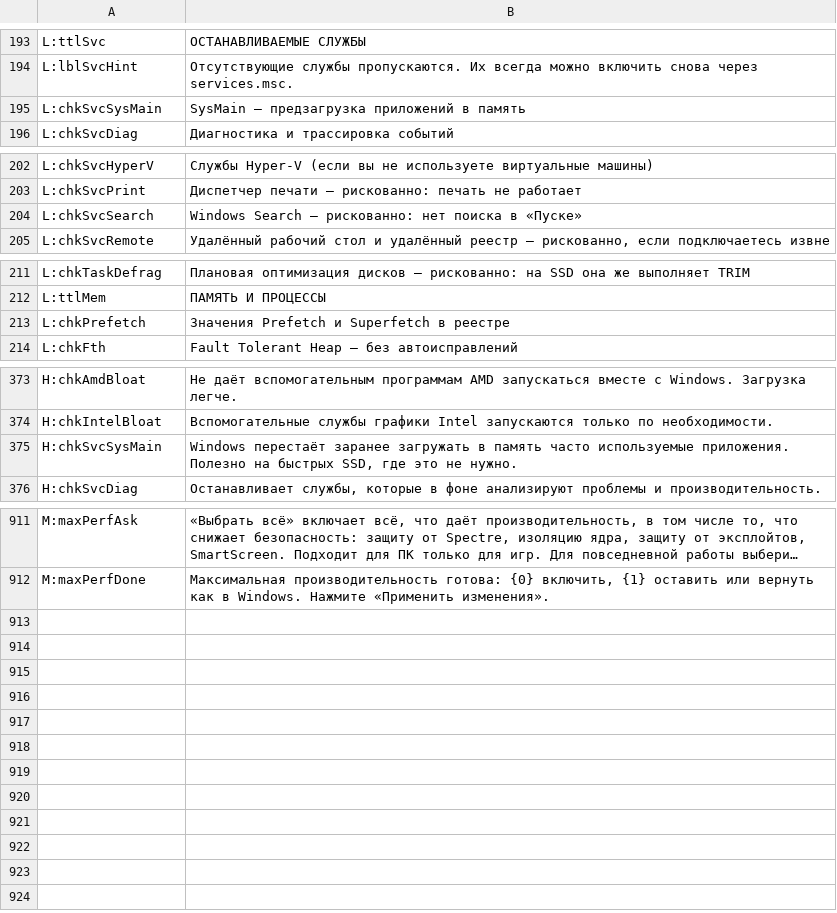
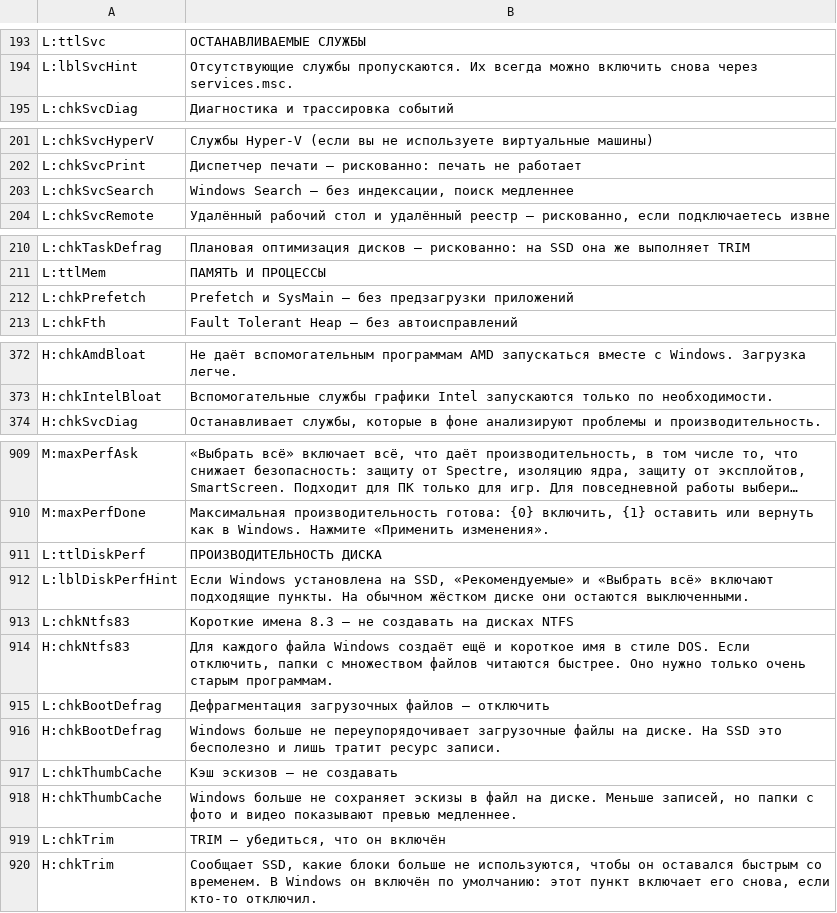
Before and after one commit to PcFixProItalia/tweak-andrew, a TSV file: lang/tr_ru.tsv, drawn as a sheet; only a part is shown, gaps mark what is left out; long unchanged cells end in …; removed rows and columns are numbered as before the commit, all else as after; the diff covers the shown part only; the diff names each change by its address in the sheet, - before the commit and + after, or states it on an @@ line.

```diff
--- a/lang/tr_ru.tsv
+++ b/lang/tr_ru.tsv
-row 195: L:chkSvcSysMain | SysMain — предзагрузка приложений в память
-B203: …Search — рискованно: нет поиска в «Пуске»
+B203: …Search — без индексации, поиск медленнее
-B212: Значения Prefetch и Superfetch в реестре
+B212: Prefetch и SysMain — без предзагрузки приложений
-row 375: H:chkSvcSysMain | Windows перестаёт заранее загружать в память часто используемые приложения. Полезно на быстрых SSD, где это не нужно.
+row 911: L:ttlDiskPerf | ПРОИЗВОДИТЕЛЬНОСТЬ ДИСКА
+row 912: L:lblDiskPerfHint | Если Windows установлена на SSD, «Рекомендуемые» и «Выбрать всё» включают подходящие пункты. На обычном жёстком диске они остаются выключенными.
+row 913: L:chkNtfs83 | Короткие имена 8.3 — не создавать на дисках NTFS
+row 914: H:chkNtfs83 | Для каждого файла Windows создаёт ещё и короткое имя в стиле DOS. Если отключить, папки с множеством файлов читаются быстрее. Оно нужно только очень старым программам.
+row 915: L:chkBootDefrag | Дефрагментация загрузочных файлов — отключить
+row 916: H:chkBootDefrag | Windows больше не переупорядочивает загрузочные файлы на диске. На SSD это бесполезно и лишь тратит ресурс записи.
+row 917: L:chkThumbCache | Кэш эскизов — не создавать
+row 918: H:chkThumbCache | Windows больше не сохраняет эскизы в файл на диске. Меньше записей, но папки с фото и видео показывают превью медленнее.
+row 919: L:chkTrim | TRIM — убедиться, что он включён
+row 920: H:chkTrim | Сообщает SSD, какие блоки больше не используются, чтобы он оставался быстрым со временем. В Windows он включён по умолчанию: этот пункт включает его снова, если кто-то отключил.
```
Also changed, not shown: 1 edited cell elsewhere in this file, lang/tips_it_en.tsv, lang/tr_de.tsv, 23 other files.
